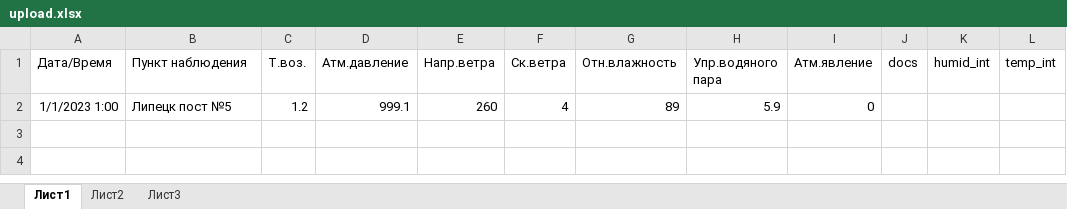
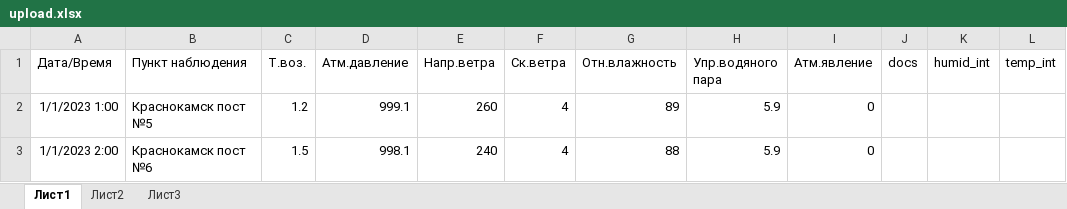
Before and after one commit to MikoGH/PollutionWeb, an Excel workbook: upload.xlsx, sheet Лист1, drawn as a sheet; values as stored, in another font and other column widths than the file's, no borders; the diff names each change by its address in the sheet, - before the commit and + after, or states it on an @@ line.

```diff
--- a/upload.xlsx (sheet Лист1)
+++ b/upload.xlsx (sheet Лист1)
-B2 (Пункт наблюдения): Липецк пост №5
+B2 (Пункт наблюдения): Краснокамск пост №5
+row 3: 1/1/2023 2:00 | Краснокамск пост №6 | 1.5 | 998.1 | 240 | 4 | 88 | 5.9 | 0
```
Also changed, not shown: 2 other files.
